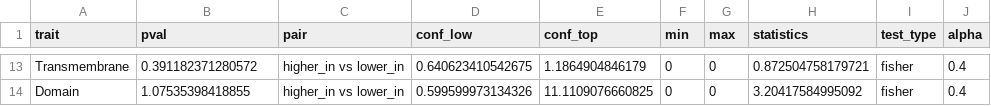
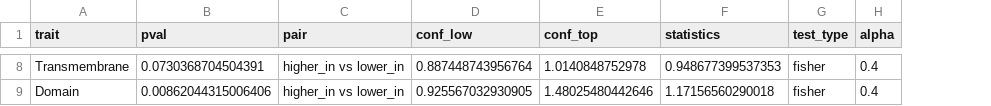
Before and after one commit to jeinson/sqtl_manuscript, a CSV file: stuff_from_mariia/to_draw_inclusion_groups_random_shuffle.csv, drawn as a sheet; only a part is shown, gaps mark what is left out; removed rows and columns are numbered as before the commit, all else as after; the diff covers the shown part only; the diff names each change by its address in the sheet, - before the commit and + after, or states it on an @@ line.

```diff
--- a/stuff_from_mariia/to_draw_inclusion_groups_random_shuffle.csv
+++ b/stuff_from_mariia/to_draw_inclusion_groups_random_shuffle.csv
-column F (min), rows 13-14: 0 | 0
-column G (max), rows 13-14: 0 | 0
-B8 (pval): 0.391182371280572
+B8 (pval): 0.0730368704504391
-D8 (conf_low): 0.640623410542675
+D8 (conf_low): 0.887448743956764
-E8 (conf_top): 1.1864904846179
+E8 (conf_top): 1.0140848752978
-F8 (statistics): 0.872504758179721
+F8 (statistics): 0.948677399537353
-B9 (pval): 1.07535398418855
+B9 (pval): 0.00862044315006406
-D9 (conf_low): 0.599599973134326
+D9 (conf_low): 0.925567032930905
-E9 (conf_top): 11.1109076660825
+E9 (conf_top): 1.48025480442646
-F9 (statistics): 3.20417584995092
+F9 (statistics): 1.17156560290018
```
Also changed, not shown: 5 removed rows and 25 edited cells elsewhere in this file, stuff_from_mariia/to_draw_inclusion_groups_overall.csv, stuff_from_mariia/to_draw_psi_groups.csv, 2 other files.
